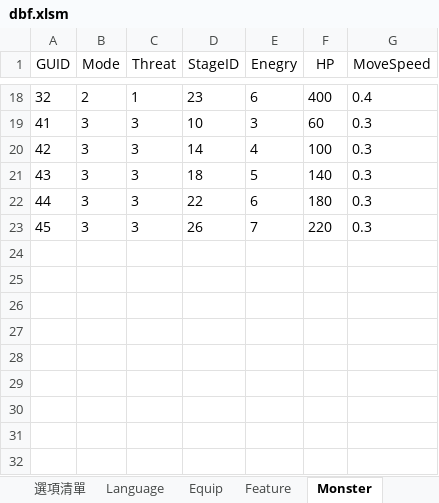
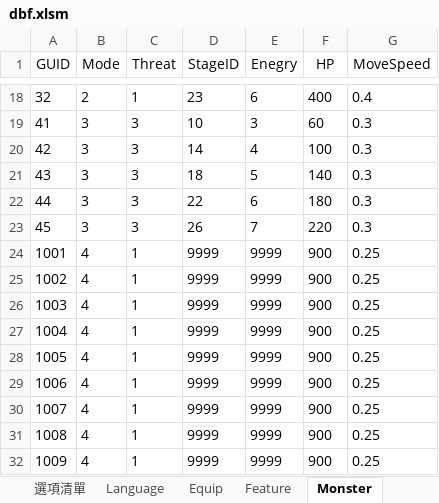
Before and after one commit to yinweli/project_acg, an Excel workbook: Doc/dbf.xlsm, sheet Monster, drawn as a sheet; only a part is shown, gaps mark what is left out; values as stored, in another font and other column widths than the file's, no borders; the diff names each change by its address in the sheet, - before the commit and + after, or states it on an @@ line.

```diff
--- a/Doc/dbf.xlsm (sheet Monster)
+++ b/Doc/dbf.xlsm (sheet Monster)
+row 24: 1001 | 4 | 1 | 9999 | 9999 | 900 | 0.25
+row 25: 1002 | 4 | 1 | 9999 | 9999 | 900 | 0.25
+row 26: 1003 | 4 | 1 | 9999 | 9999 | 900 | 0.25
+row 27: 1004 | 4 | 1 | 9999 | 9999 | 900 | 0.25
+row 28: 1005 | 4 | 1 | 9999 | 9999 | 900 | 0.25
+row 29: 1006 | 4 | 1 | 9999 | 9999 | 900 | 0.25
+row 30: 1007 | 4 | 1 | 9999 | 9999 | 900 | 0.25
+row 31: 1008 | 4 | 1 | 9999 | 9999 | 900 | 0.25
+row 32: 1009 | 4 | 1 | 9999 | 9999 | 900 | 0.25
```
Also changed, not shown: sheet 怪物, sheet 選項清單, 2 other files.
